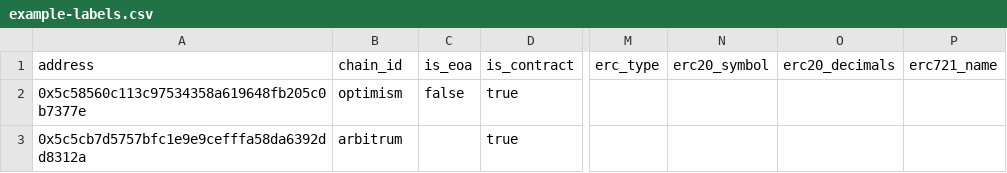
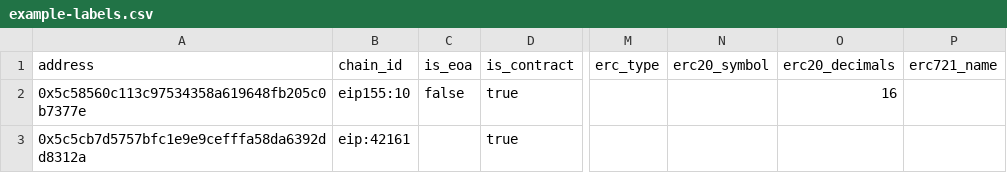
Before and after one commit to openlabelsinitiative/OLI, a CSV file: 2_label_pool/tooling_attesting/bulk_offchain_typescript/example-labels.csv, drawn as a sheet; only a part is shown, gaps mark what is left out; the diff names each change by its address in the sheet, - before the commit and + after, or states it on an @@ line.

Commit message:
change data to be in line w OLI

```diff
--- a/2_label_pool/tooling_attesting/bulk_offchain_typescript/example-labels.csv
+++ b/2_label_pool/tooling_attesting/bulk_offchain_typescript/example-labels.csv
-B2 (chain_id): optimism
+B2 (chain_id): eip155:10
-O2 (erc20_decimals): (empty)
+O2 (erc20_decimals): 16
-B3 (chain_id): arbitrum
+B3 (chain_id): eip:42161
```
Also changed, not shown: 2 other files.
